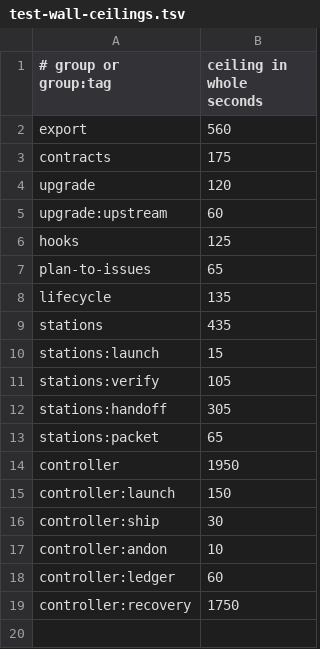
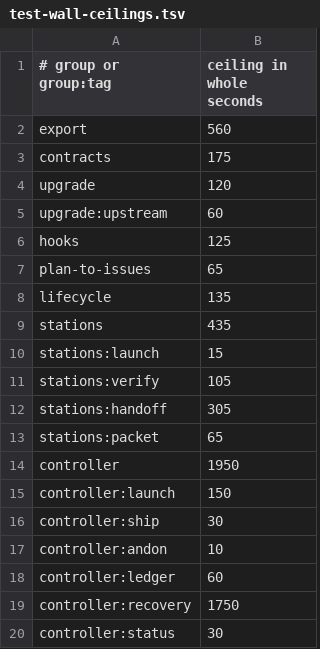
Before and after one commit to wabkebab/agentic-flow, a TSV file: config/test-wall-ceilings.tsv, drawn as a sheet.

```diff
--- a/config/test-wall-ceilings.tsv
+++ b/config/test-wall-ceilings.tsv
@@ -19 +19,2 @@ controller:ledger	60
 controller:recovery	1750
+controller:status	30
```
Also changed, not shown: 5 other files.
